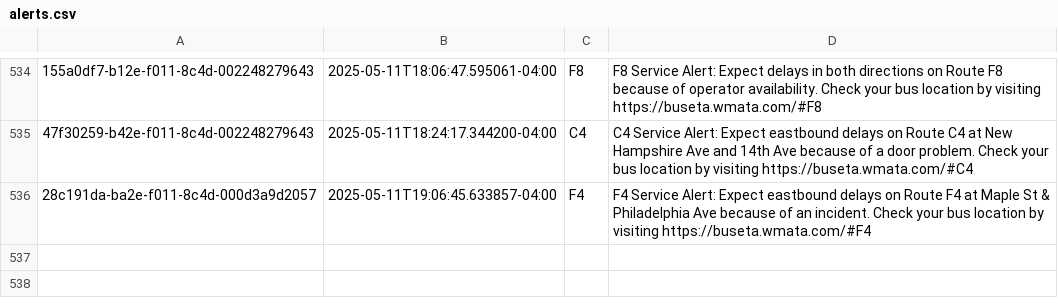
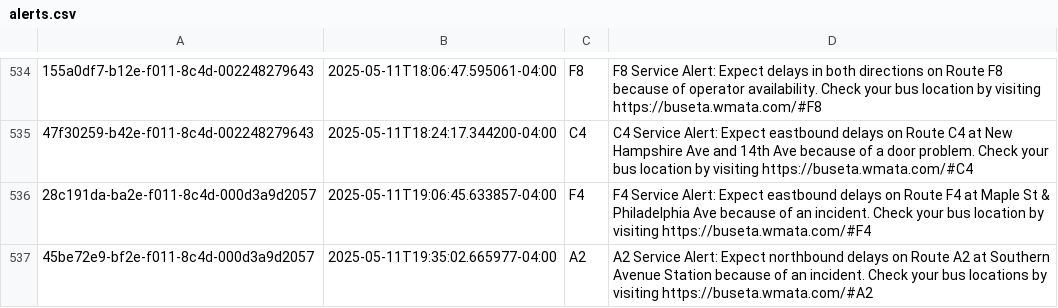
Before and after one commit to NewsAppsUMD/slack-bot-sandbox-kritisgh, a CSV file: alerts.csv, drawn as a sheet; only a part is shown, gaps mark what is left out; the diff names each change by its address in the sheet, - before the commit and + after, or states it on an @@ line.

```diff
--- a/alerts.csv
+++ b/alerts.csv
+row 537: 45be72e9-bf2e-f011-8c4d-000d3a9d2057 | 2025-05-11T19:35:02.665977-04:00 | A2 | A2 Service Alert: Expect northbound delays on Route A2 at Southern Avenue Station because of an incident. Check your bus locations by visiting https://buseta.wmata.com/#A2
```
